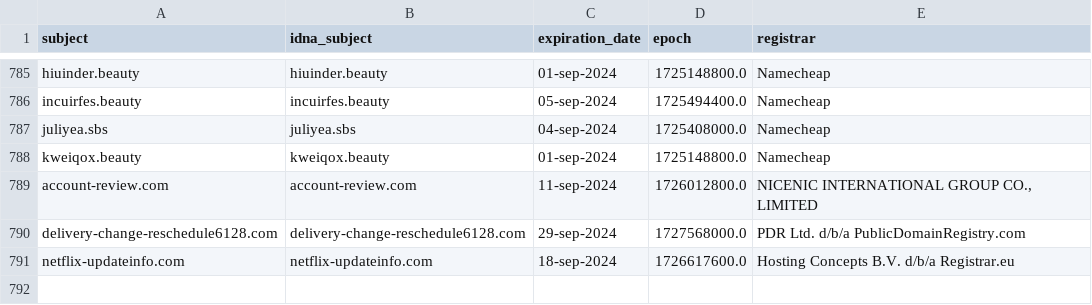
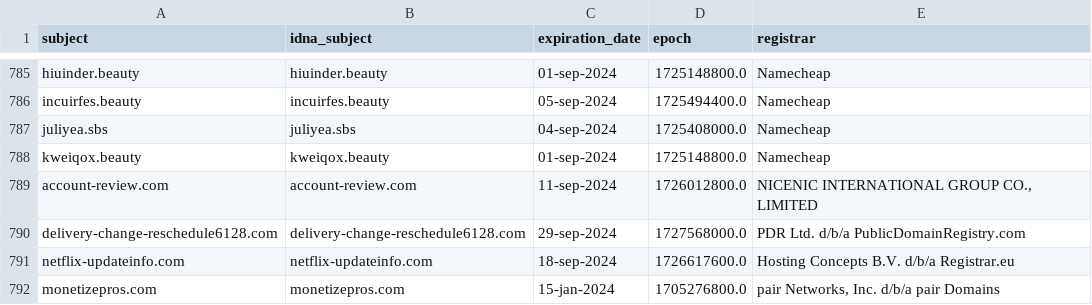
Before and after one commit to Ultimate-Hosts-Blacklist/someonewhocares.org, a CSV file: .pyfunceble/whois.csv, drawn as a sheet; only a part is shown, gaps mark what is left out; the diff names each change by its address in the sheet, - before the commit and + after, or states it on an @@ line.

```diff
--- a/.pyfunceble/whois.csv
+++ b/.pyfunceble/whois.csv
+row 792: monetizepros.com | monetizepros.com | 15-jan-2024 | 1705276800.0 | pair Networks, Inc. d/b/a pair Domains
```
Also changed, not shown: output/domains.list/continue.csv, 9 other files.
